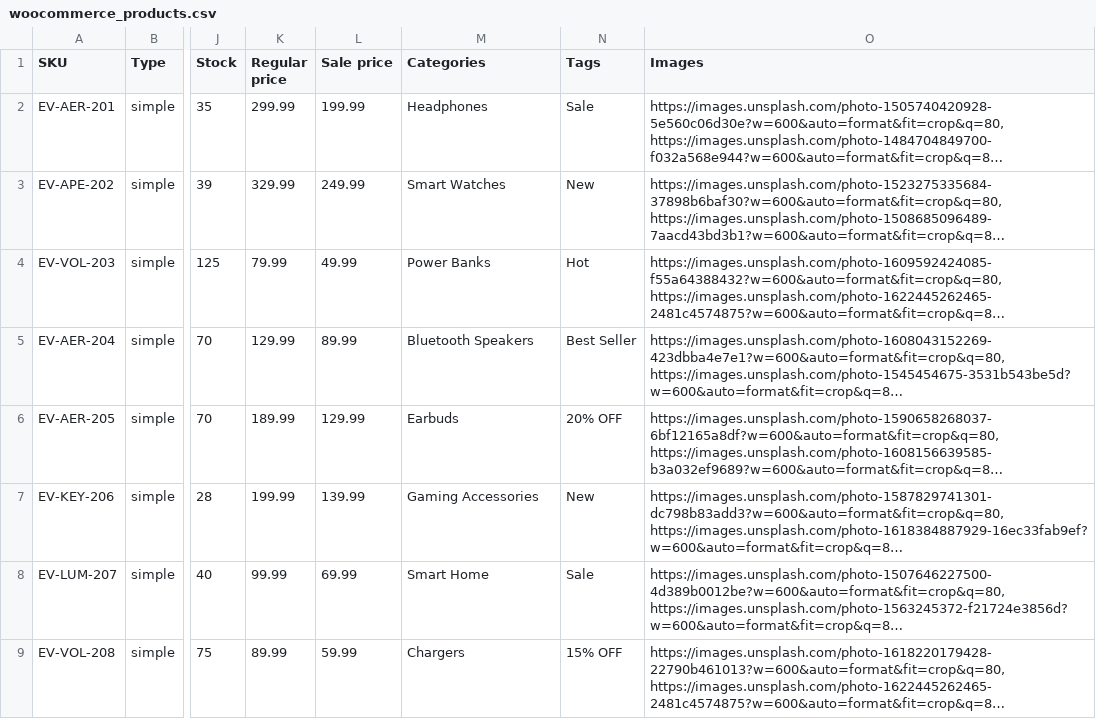
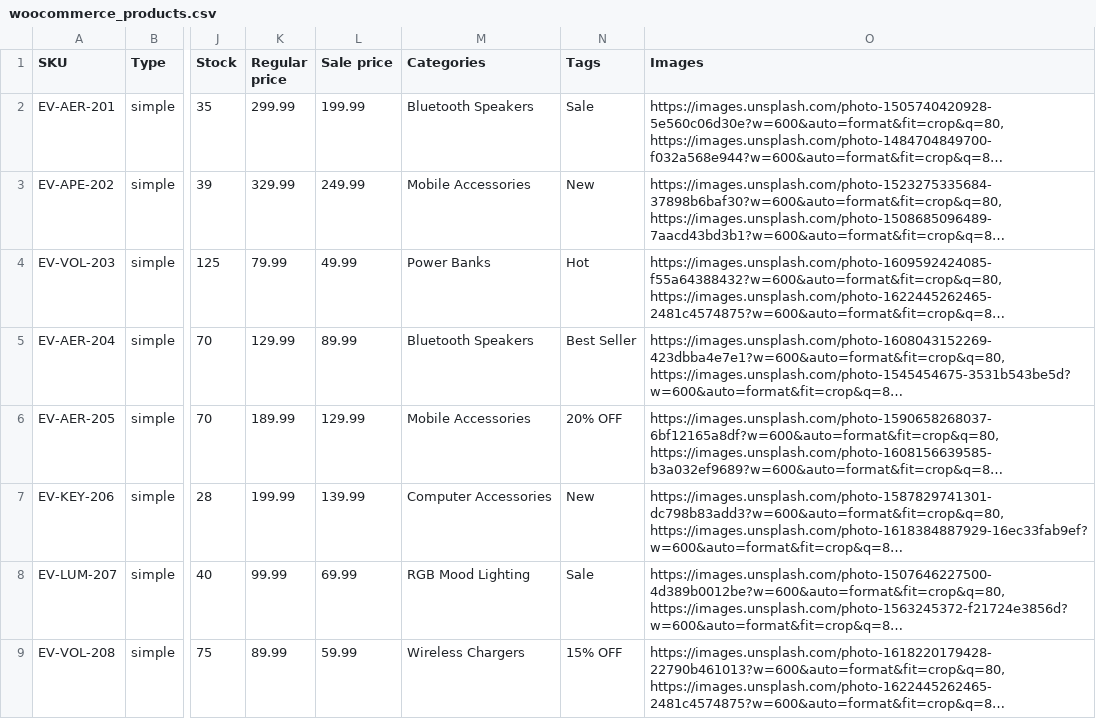
Before and after one commit to shreyash1126/Elevora, a CSV file: woocommerce_products.csv, drawn as a sheet; only a part is shown, gaps mark what is left out; long unchanged cells end in …; the diff names each change by its address in the sheet, - before the commit and + after, or states it on an @@ line.

```diff
--- a/woocommerce_products.csv
+++ b/woocommerce_products.csv
-M2 (Categories): Headphones
+M2 (Categories): Bluetooth Speakers
-M3 (Categories): Smart Watches
+M3 (Categories): Mobile Accessories
-M6 (Categories): Earbuds
+M6 (Categories): Mobile Accessories
-M7 (Categories): Gaming Accessories
+M7 (Categories): Computer Accessories
-M8 (Categories): Smart Home
+M8 (Categories): RGB Mood Lighting
-M9 (Categories): Chargers
+M9 (Categories): Wireless Chargers
```
Also changed, not shown: 41 other files.
